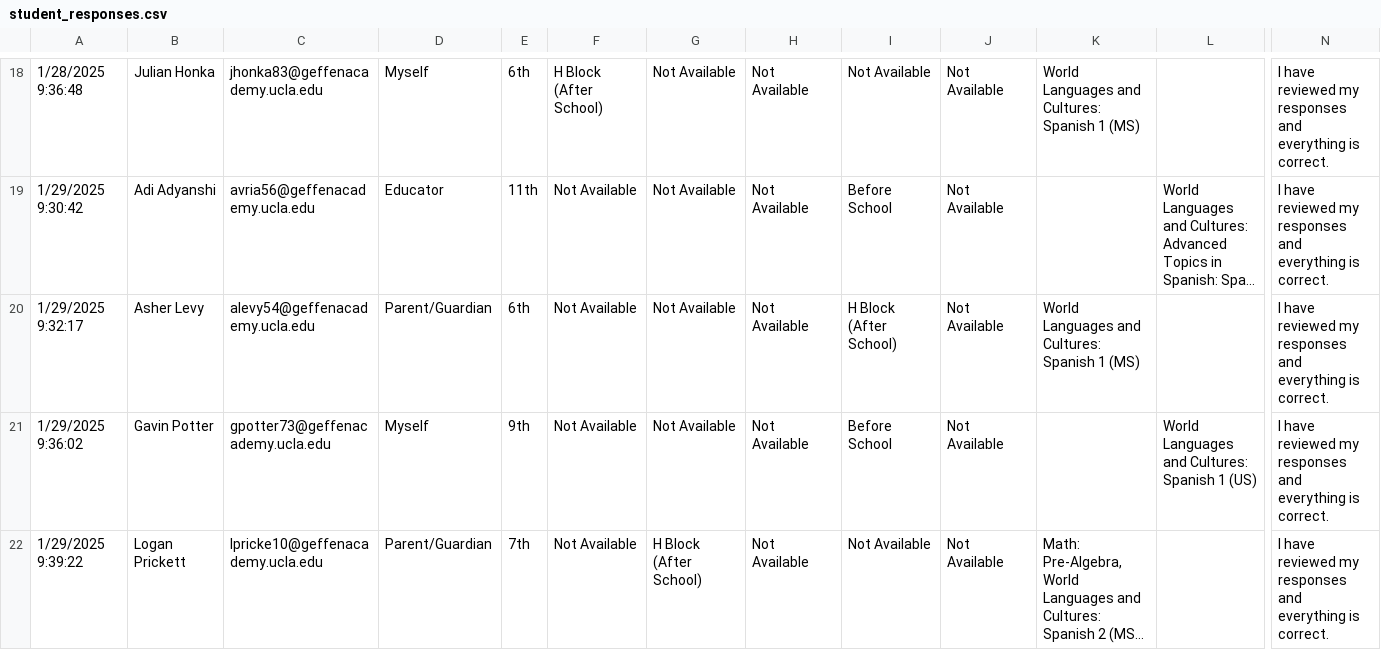
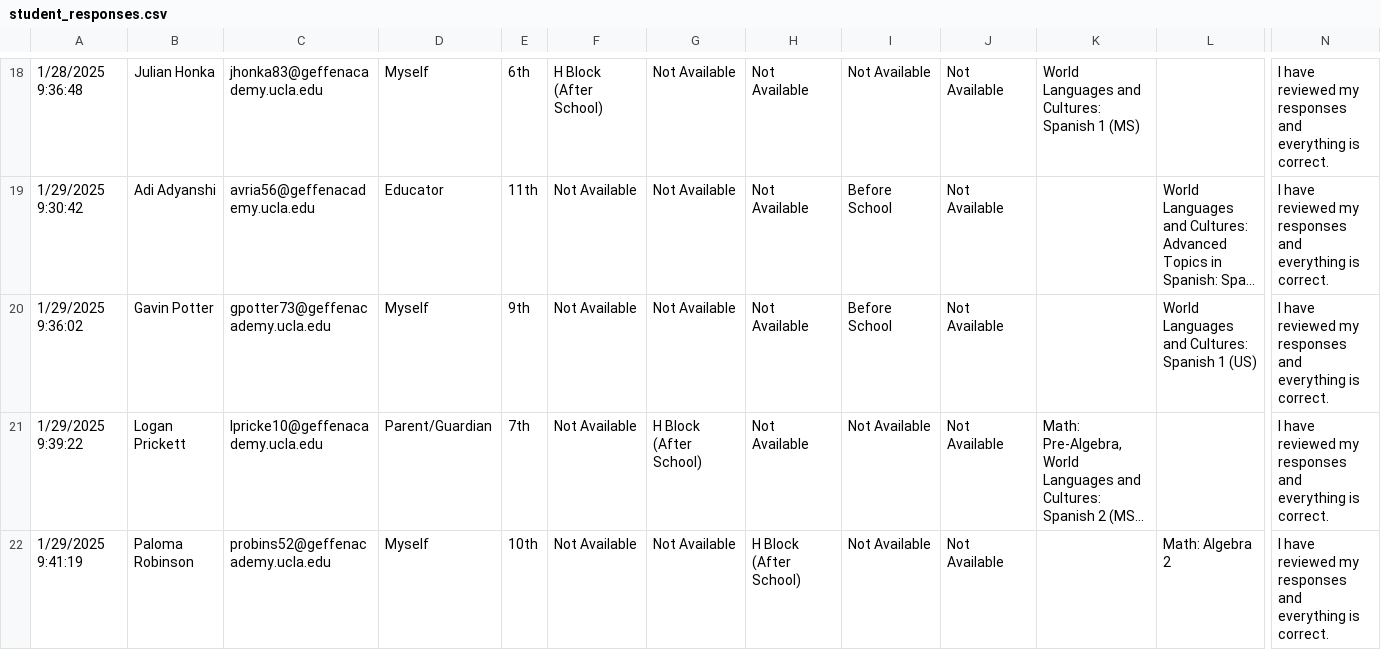
Before and after one commit to ben-steinberg-geffen/Peer-Tutoring-Scheduler, a CSV file: data/uploads/student_responses.csv, drawn as a sheet; only a part is shown, gaps mark what is left out; the shorter side is filled out with more unchanged rows; long unchanged cells end in …; rows hold the shown columns only; the diff names each change by its address in the sheet, - before the commit and + after, or states it on an @@ line.

```diff
--- a/data/uploads/student_responses.csv
+++ b/data/uploads/student_responses.csv
-row 20: 1/29/2025 9:32:17 | Asher Levy | alevy54@geffenacademy.ucla.edu | Parent/Guardian | 6th | Not Available | Not Available | Not Available | H Block (After School) | Not Available | World Languages and Cultures: Spanish 1 (MS) |  | I have reviewed my responses and everything is correct.
```
Also changed, not shown: 3 other files.
